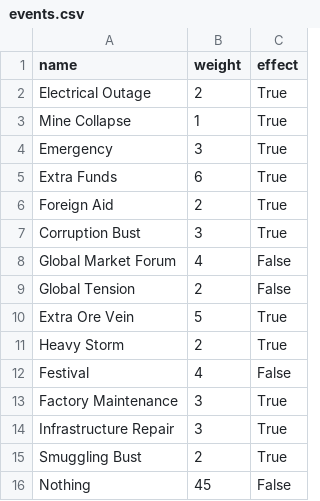
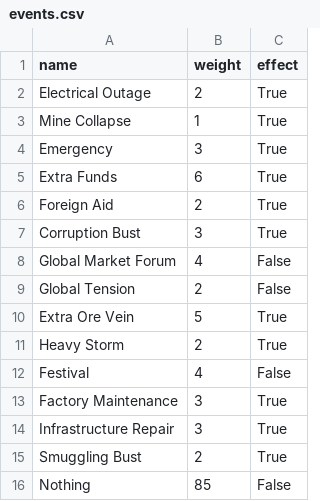
Before and after one commit to TheRealEmojiNinja/Economy-Game, a CSV file: Economy Game/Data/events.csv, drawn as a sheet.

```diff
--- a/Economy Game/Data/events.csv
+++ b/Economy Game/Data/events.csv
@@ -15,2 +15,2 @@ Infrastructure Repair,3,True
 Smuggling Bust,2,True
-Nothing,45,False
+Nothing,85,False
```
Also changed, not shown: 8 other files.
